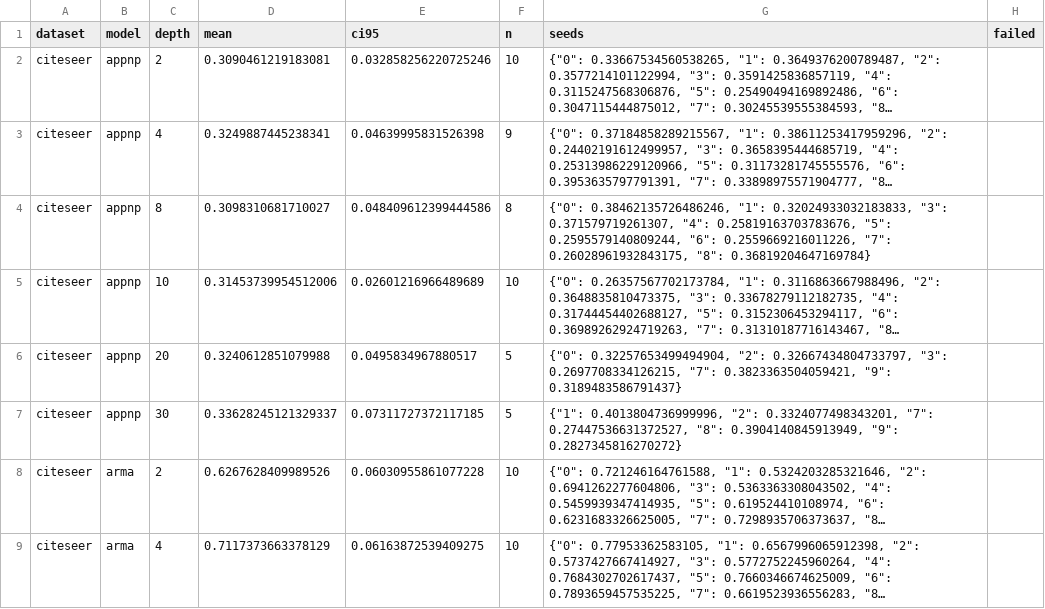
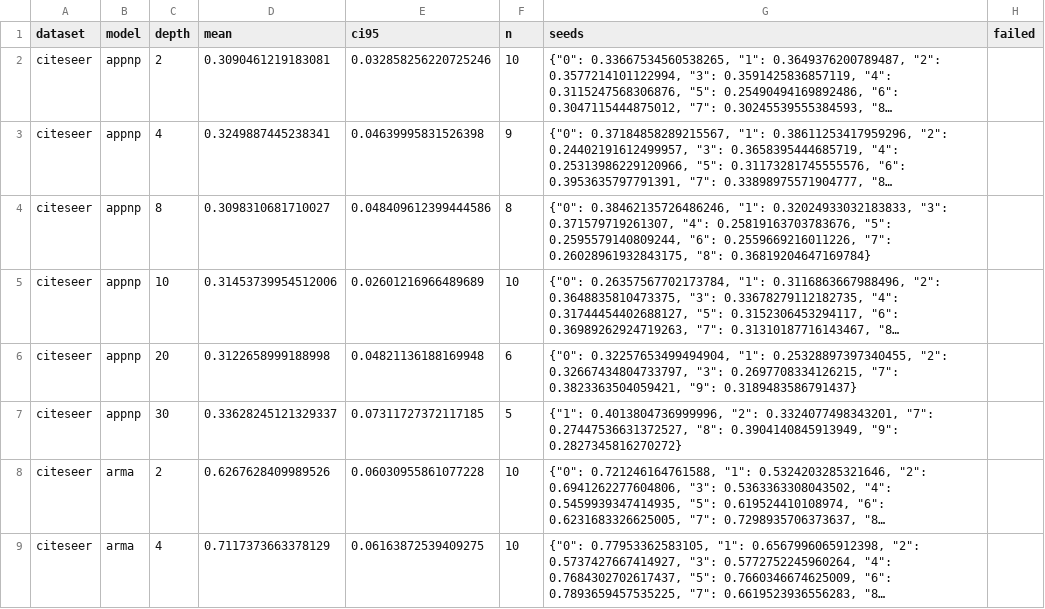
Before and after one commit to VKHS/n-HDP-GNN, a CSV file: results/table4_scarce/timings_epoch_s_mean.csv, drawn as a sheet; only a part is shown; long unchanged cells end in …; the diff covers the shown part only; the diff names each change by its address in the sheet, - before the commit and + after, or states it on an @@ line.

```diff
--- a/results/table4_scarce/timings_epoch_s_mean.csv
+++ b/results/table4_scarce/timings_epoch_s_mean.csv
-D6 (mean): 0.3240612851079988
+D6 (mean): 0.3122658999188998
-E6 (ci95): 0.0495834967880517
+E6 (ci95): 0.04821136188169948
-F6 (n): 5
+F6 (n): 6
-G6 (seeds): {"0": 0.32257653499494904, "2": 0.32667434804733797,…
+G6 (seeds): {"0": 0.32257653499494904, "1": 0.25328897397340455, "2": 0.32667434804733797,…
```
Also changed, not shown: 48 edited cells elsewhere in this file, results/table4_scarce/embedding_centroid_gap.csv, results/table4_scarce/embedding_madgap.csv, 6 other files.
